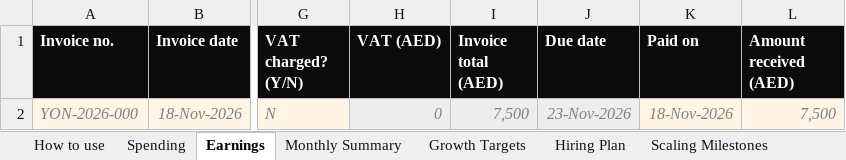
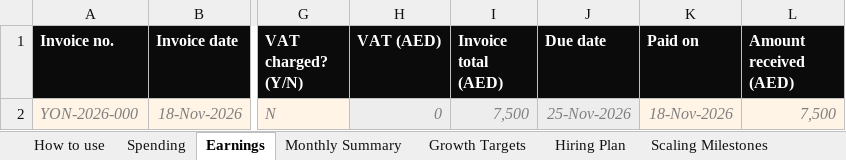
Before and after one commit to sahillchandan-collab/aura-reset-center, an Excel workbook: yontro-sheets/Yontro Finance & Growth (Confidential).xlsx, sheet Earnings, drawn as a sheet; only a part is shown, gaps mark what is left out; values as stored, in another font and other column widths than the file's, no borders; charts and pictures and conditional formats not drawn; the diff names each change by its address in the sheet, - before the commit and + after, or states it on an @@ line.

```diff
--- a/yontro-sheets/Yontro Finance & Growth (Confidential).xlsx (sheet Earnings)
+++ b/yontro-sheets/Yontro Finance & Growth (Confidential).xlsx (sheet Earnings)
-J2 (Due date): 23-Nov-2026
+J2 (Due date): 25-Nov-2026
```
Also changed, not shown: sheet Settings, yontro-sheets/Yontro Clients.xlsx, yontro-sheets/Yontro Content & Uploads.xlsx, 6 other files.
